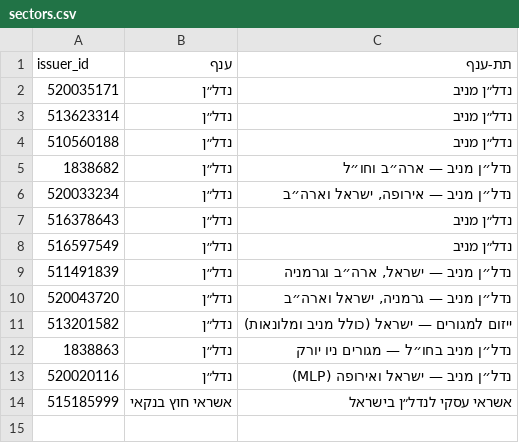
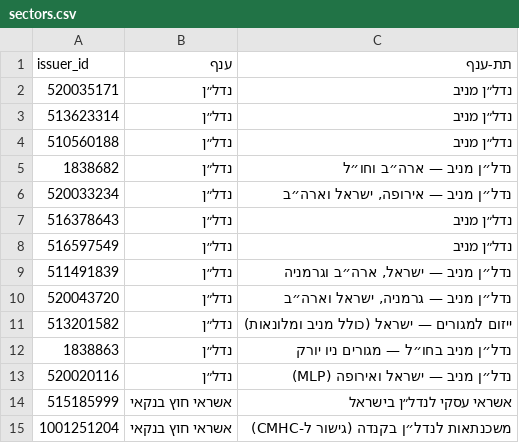
Before and after one commit to yovav81/corp-market-data, a CSV file: corp/sectors.csv, drawn as a sheet; the diff names each change by its address in the sheet, - before the commit and + after, or states it on an @@ line.

```diff
--- a/corp/sectors.csv
+++ b/corp/sectors.csv
+row 15: 1001251204 | אשראי חוץ בנקאי | משכנתאות לנדל״ן בקנדה (גישור ל-CMHC)
```
Also changed, not shown: 1 other file.
